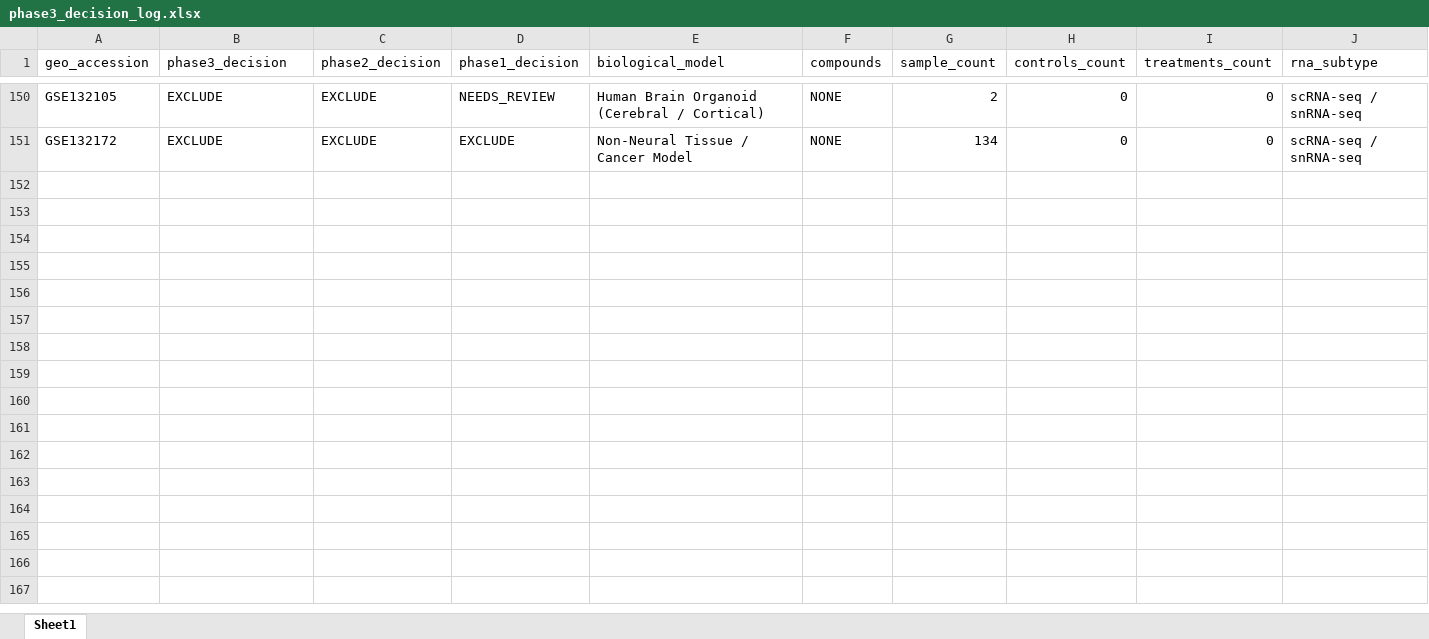
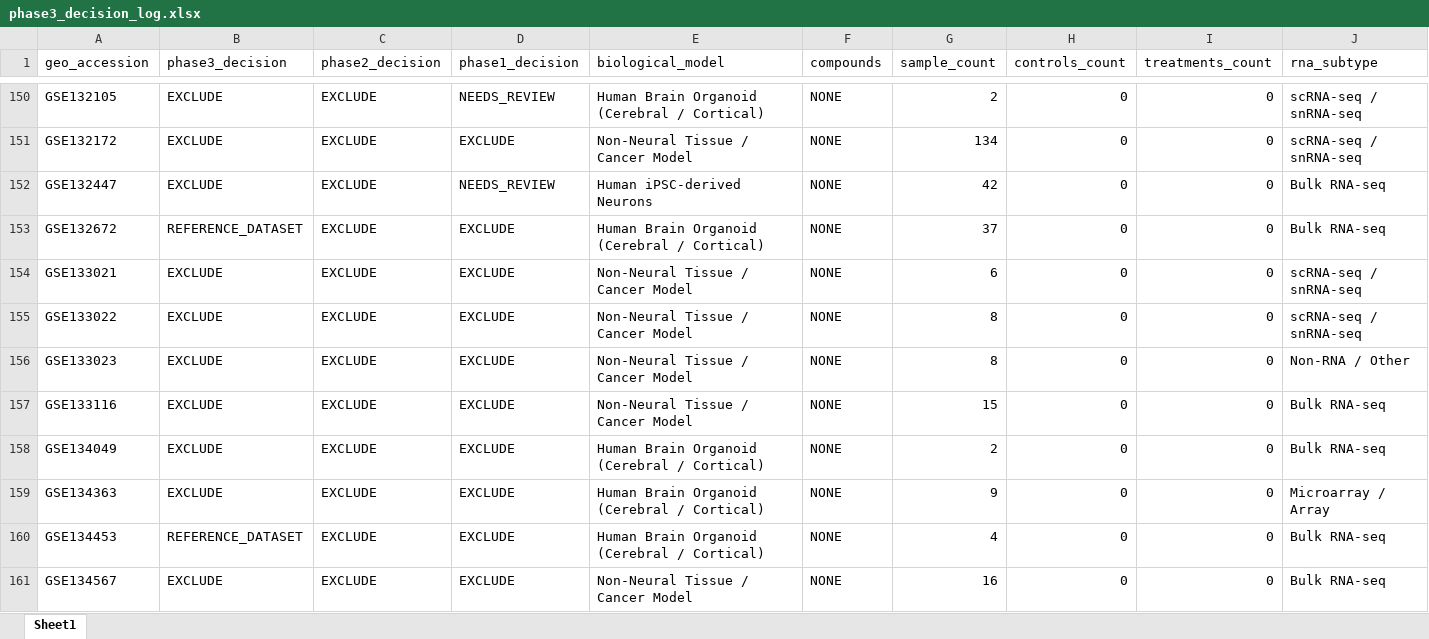
Before and after one commit to bioprintingLabsInc/DNT-Organoid-AI, an Excel workbook: outputs/verification/phase3/phase3_decision_log.xlsx, sheet Sheet1, drawn as a sheet; only a part is shown, gaps mark what is left out; values as stored, in another font and other column widths than the file's, no borders; rows hold the shown columns only; the diff covers the shown part only; the diff names each change by its address in the sheet, - before the commit and + after, or states it on an @@ line.

Commit message:
feat(verification): phase 3 repair batch 4/34 (records 151-200 of 1666)

```diff
--- a/outputs/verification/phase3/phase3_decision_log.xlsx (sheet Sheet1)
+++ b/outputs/verification/phase3/phase3_decision_log.xlsx (sheet Sheet1)
+row 152: GSE132447 | EXCLUDE | EXCLUDE | NEEDS_REVIEW | Human iPSC-derived Neurons | NONE | 42 | 0 | 0 | Bulk RNA-seq
+row 153: GSE132672 | REFERENCE_DATASET | EXCLUDE | EXCLUDE | Human Brain Organoid (Cerebral / Cortical) | NONE | 37 | 0 | 0 | Bulk RNA-seq
+row 154: GSE133021 | EXCLUDE | EXCLUDE | EXCLUDE | Non-Neural Tissue / Cancer Model | NONE | 6 | 0 | 0 | scRNA-seq / snRNA-seq
+row 155: GSE133022 | EXCLUDE | EXCLUDE | EXCLUDE | Non-Neural Tissue / Cancer Model | NONE | 8 | 0 | 0 | scRNA-seq / snRNA-seq
+row 156: GSE133023 | EXCLUDE | EXCLUDE | EXCLUDE | Non-Neural Tissue / Cancer Model | NONE | 8 | 0 | 0 | Non-RNA / Other
+row 157: GSE133116 | EXCLUDE | EXCLUDE | EXCLUDE | Non-Neural Tissue / Cancer Model | NONE | 15 | 0 | 0 | Bulk RNA-seq
+row 158: GSE134049 | EXCLUDE | EXCLUDE | EXCLUDE | Human Brain Organoid (Cerebral / Cortical) | NONE | 2 | 0 | 0 | Bulk RNA-seq
+row 159: GSE134363 | EXCLUDE | EXCLUDE | EXCLUDE | Human Brain Organoid (Cerebral / Cortical) | NONE | 9 | 0 | 0 | Microarray / Array
+row 160: GSE134453 | REFERENCE_DATASET | EXCLUDE | EXCLUDE | Human Brain Organoid (Cerebral / Cortical) | NONE | 4 | 0 | 0 | Bulk RNA-seq
+row 161: GSE134567 | EXCLUDE | EXCLUDE | EXCLUDE | Non-Neural Tissue / Cancer Model | NONE | 16 | 0 | 0 | Bulk RNA-seq
```
Also changed, not shown: 40 added rows elsewhere in this sheet, data/metadata/dnt_master_dataset_inventory.xlsx, data/metadata/dnt_sample_metadata_v1.xlsx, 12 other files.
